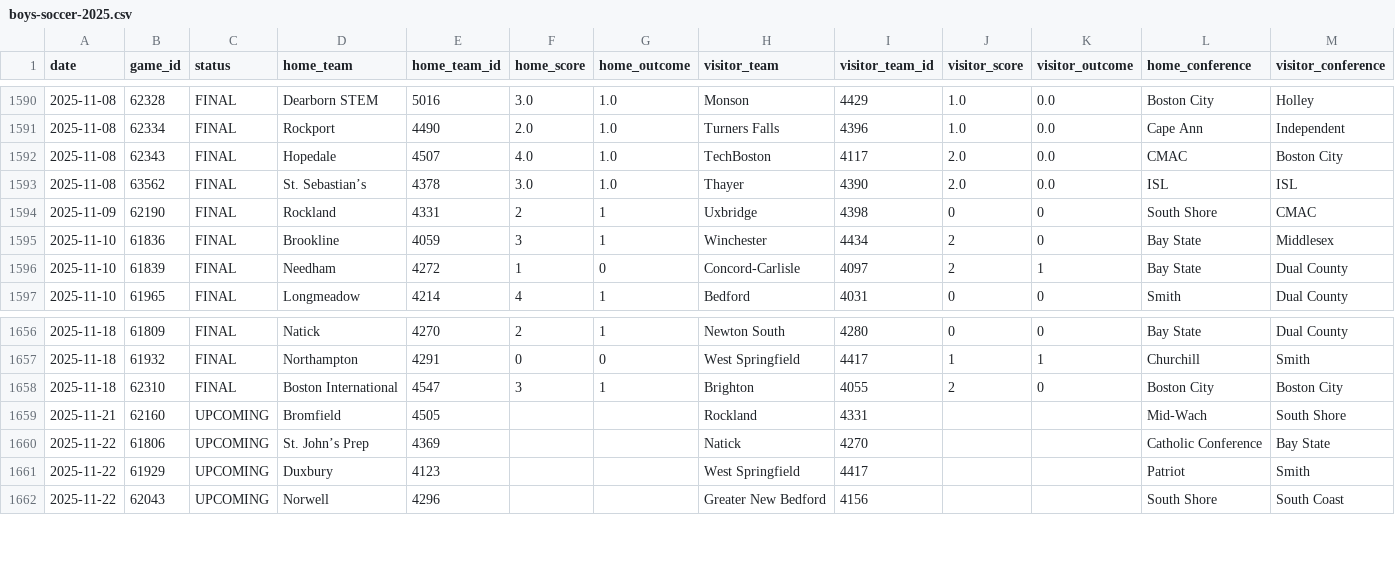
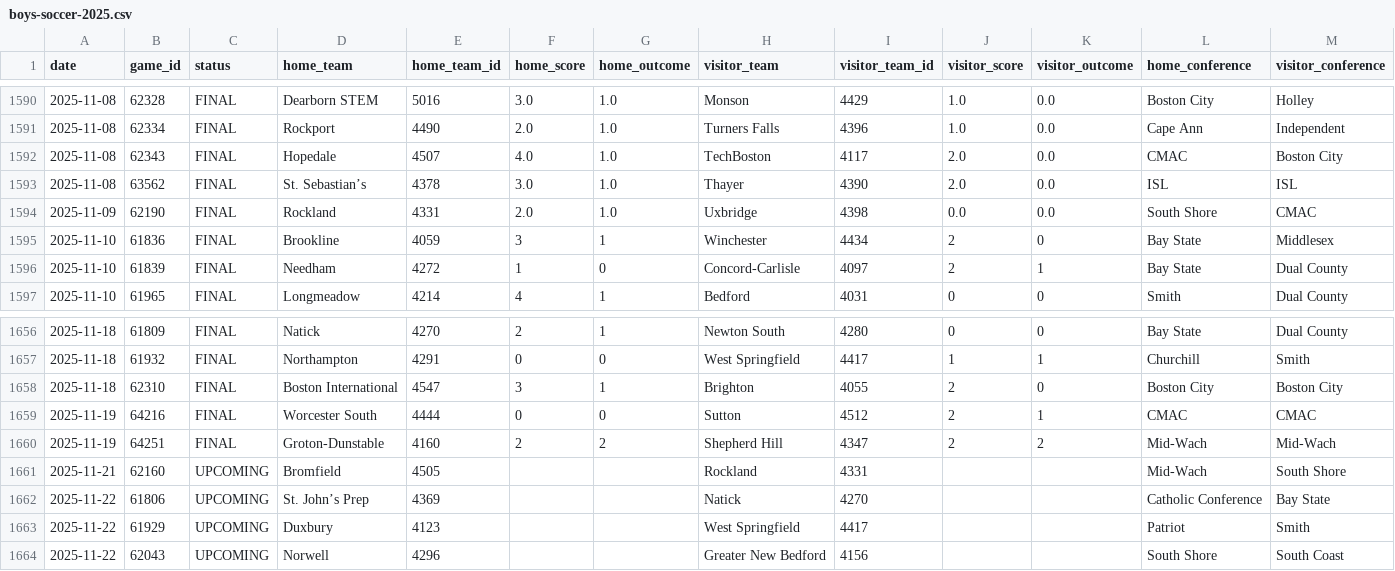
Before and after one commit to bwbensonjr/high-school-sports, a CSV file: data/boys-soccer-2025.csv, drawn as a sheet; only a part is shown, gaps mark what is left out; rows hold the shown columns only; the diff names each change by its address in the sheet, - before the commit and + after, or states it on an @@ line.

```diff
--- a/data/boys-soccer-2025.csv
+++ b/data/boys-soccer-2025.csv
-F1594 (home_score): 2
+F1594 (home_score): 2.0
-G1594 (home_outcome): 1
+G1594 (home_outcome): 1.0
-J1594 (visitor_score): 0
+J1594 (visitor_score): 0.0
-K1594 (visitor_outcome): 0
+K1594 (visitor_outcome): 0.0
+row 1659: 2025-11-19 | 64216 | FINAL | Worcester South | 4444 | 0 | 0 | Sutton | 4512 | 2 | 1 | CMAC | CMAC
+row 1660: 2025-11-19 | 64251 | FINAL | Groton-Dunstable | 4160 | 2 | 2 | Shepherd Hill | 4347 | 2 | 2 | Mid-Wach | Mid-Wach
```
Also changed, not shown: data/field-hockey-2025.csv, data/girls-soccer-2025.csv, 29 other files.
